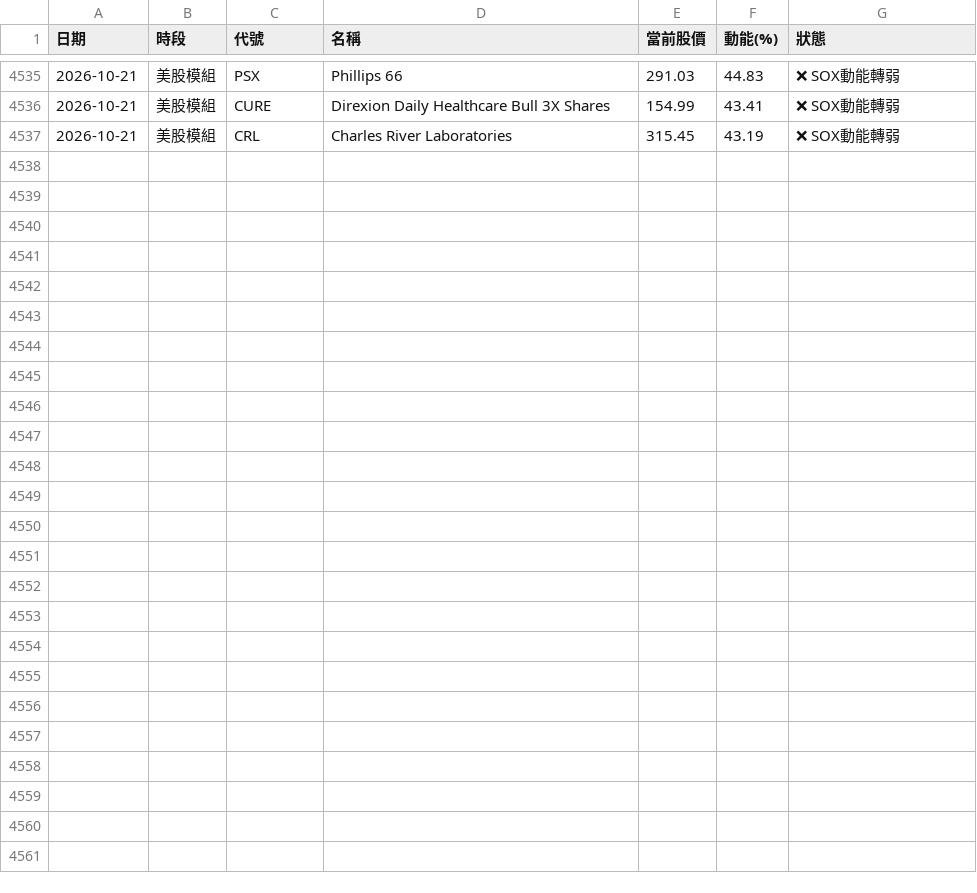
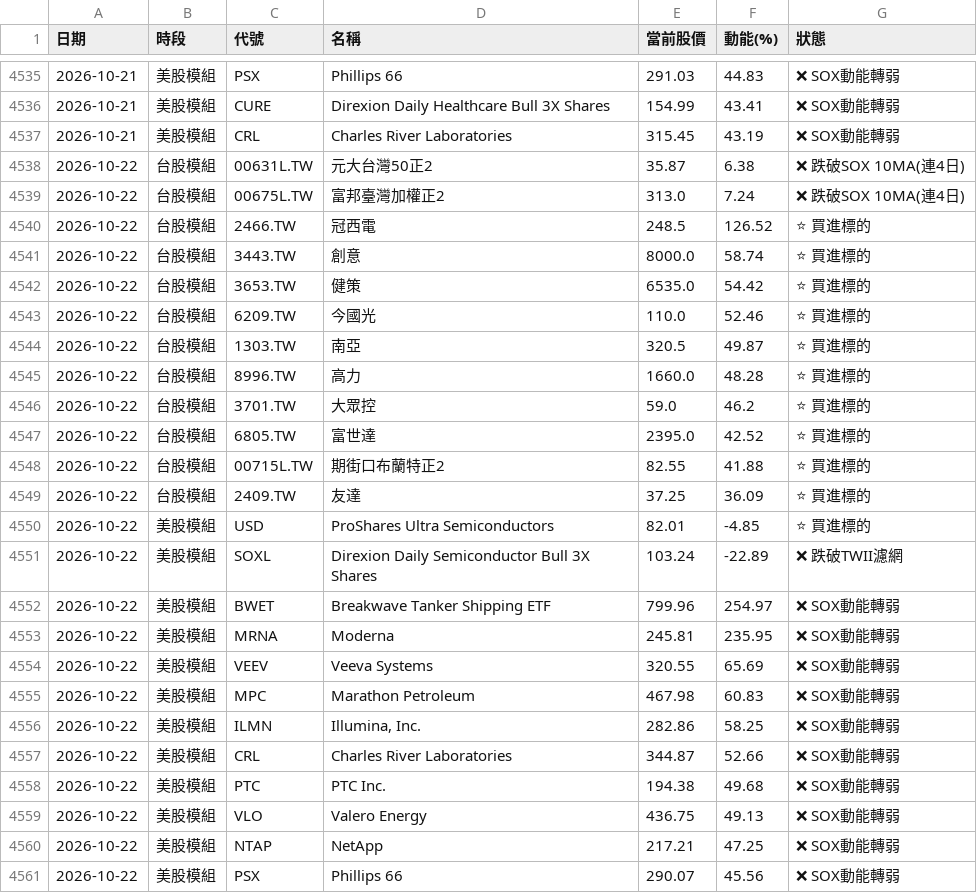
Before and after one commit to ainsliemile/TW_daily_stock, a CSV file: master_historical_data.csv, drawn as a sheet; only a part is shown, gaps mark what is left out; the diff names each change by its address in the sheet, - before the commit and + after, or states it on an @@ line.

```diff
--- a/master_historical_data.csv
+++ b/master_historical_data.csv
+row 4538: 2026-10-22 | 台股模組 | 00631L.TW | 元大台灣50正2 | 35.87 | 6.38 | ❌ 跌破SOX 10MA(連4日)
+row 4539: 2026-10-22 | 台股模組 | 00675L.TW | 富邦臺灣加權正2 | 313.0 | 7.24 | ❌ 跌破SOX 10MA(連4日)
+row 4540: 2026-10-22 | 台股模組 | 2466.TW | 冠西電 | 248.5 | 126.52 | ⭐ 買進標的
+row 4541: 2026-10-22 | 台股模組 | 3443.TW | 創意 | 8000.0 | 58.74 | ⭐ 買進標的
+row 4542: 2026-10-22 | 台股模組 | 3653.TW | 健策 | 6535.0 | 54.42 | ⭐ 買進標的
+row 4543: 2026-10-22 | 台股模組 | 6209.TW | 今國光 | 110.0 | 52.46 | ⭐ 買進標的
+row 4544: 2026-10-22 | 台股模組 | 1303.TW | 南亞 | 320.5 | 49.87 | ⭐ 買進標的
+row 4545: 2026-10-22 | 台股模組 | 8996.TW | 高力 | 1660.0 | 48.28 | ⭐ 買進標的
+row 4546: 2026-10-22 | 台股模組 | 3701.TW | 大眾控 | 59.0 | 46.2 | ⭐ 買進標的
+row 4547: 2026-10-22 | 台股模組 | 6805.TW | 富世達 | 2395.0 | 42.52 | ⭐ 買進標的
+row 4548: 2026-10-22 | 台股模組 | 00715L.TW | 期街口布蘭特正2 | 82.55 | 41.88 | ⭐ 買進標的
+row 4549: 2026-10-22 | 台股模組 | 2409.TW | 友達 | 37.25 | 36.09 | ⭐ 買進標的
+row 4550: 2026-10-22 | 美股模組 | USD | ProShares Ultra Semiconductors | 82.01 | -4.85 | ⭐ 買進標的
+row 4551: 2026-10-22 | 美股模組 | SOXL | Direxion Daily Semiconductor Bull 3X Shares | 103.24 | -22.89 | ❌ 跌破TWII濾網
+row 4552: 2026-10-22 | 美股模組 | BWET | Breakwave Tanker Shipping ETF | 799.96 | 254.97 | ❌ SOX動能轉弱
+row 4553: 2026-10-22 | 美股模組 | MRNA | Moderna | 245.81 | 235.95 | ❌ SOX動能轉弱
+row 4554: 2026-10-22 | 美股模組 | VEEV | Veeva Systems | 320.55 | 65.69 | ❌ SOX動能轉弱
+row 4555: 2026-10-22 | 美股模組 | MPC | Marathon Petroleum | 467.98 | 60.83 | ❌ SOX動能轉弱
+row 4556: 2026-10-22 | 美股模組 | ILMN | Illumina, Inc. | 282.86 | 58.25 | ❌ SOX動能轉弱
+row 4557: 2026-10-22 | 美股模組 | CRL | Charles River Laboratories | 344.87 | 52.66 | ❌ SOX動能轉弱
+row 4558: 2026-10-22 | 美股模組 | PTC | PTC Inc. | 194.38 | 49.68 | ❌ SOX動能轉弱
+row 4559: 2026-10-22 | 美股模組 | VLO | Valero Energy | 436.75 | 49.13 | ❌ SOX動能轉弱
+row 4560: 2026-10-22 | 美股模組 | NTAP | NetApp | 217.21 | 47.25 | ❌ SOX動能轉弱
+row 4561: 2026-10-22 | 美股模組 | PSX | Phillips 66 | 290.07 | 45.56 | ❌ SOX動能轉弱
```
Also changed, not shown: 2 other files.
